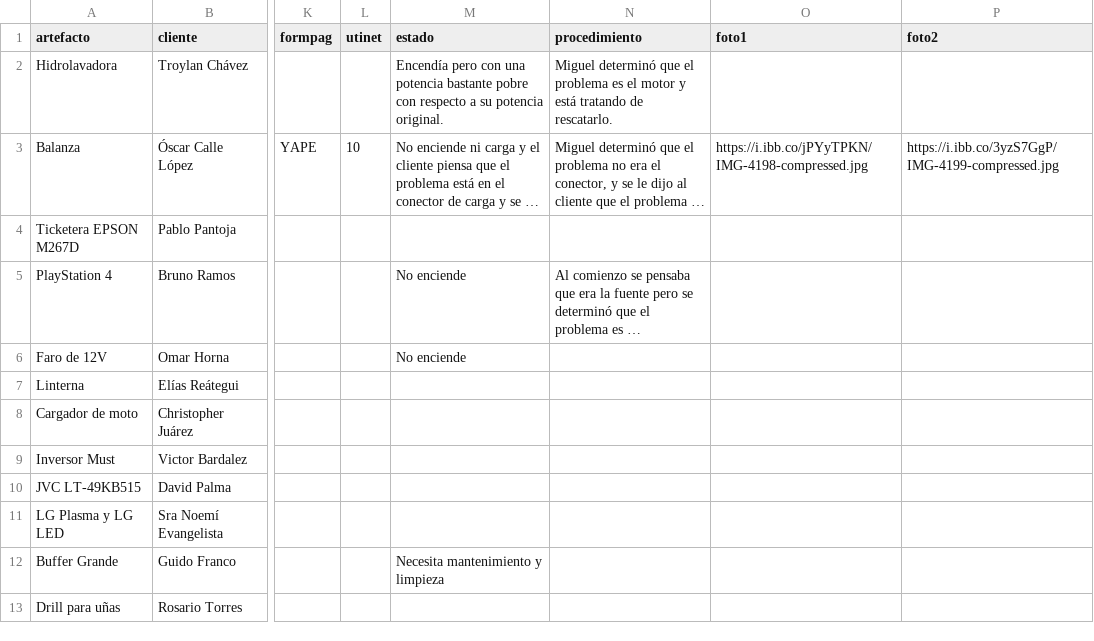
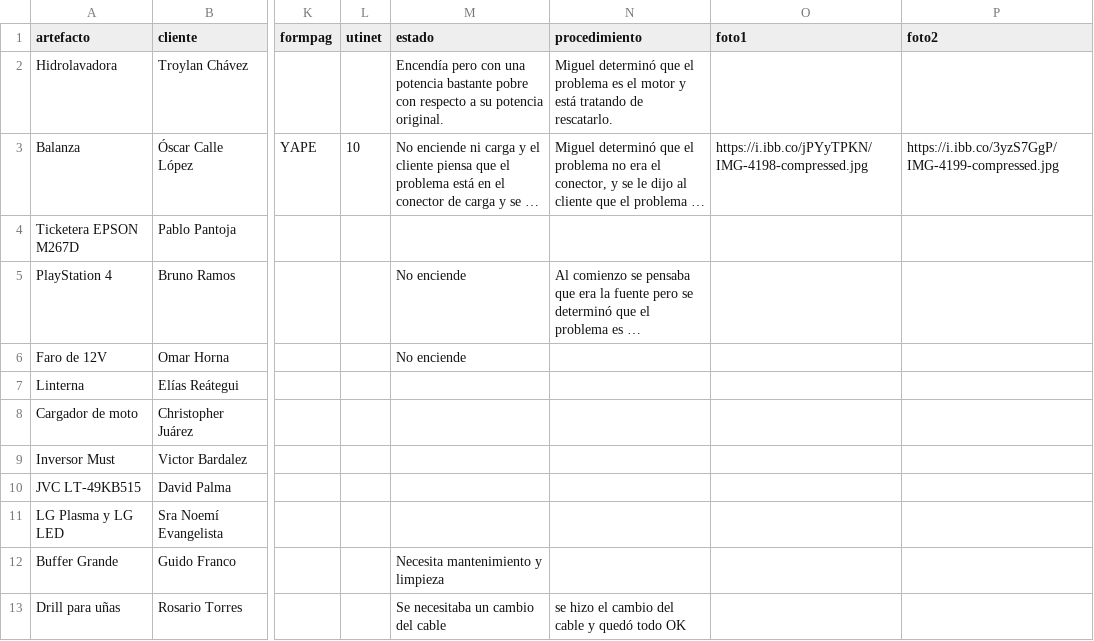
Before and after one commit to justintxu/repo, a CSV file: data/sertecpen.csv, drawn as a sheet; only a part is shown, gaps mark what is left out; long unchanged cells end in …; the diff names each change by its address in the sheet, - before the commit and + after, or states it on an @@ line.

Commit message:
Update data/sertecpen.csv

```diff
--- a/data/sertecpen.csv
+++ b/data/sertecpen.csv
-M13 (estado): (empty)
+M13 (estado): Se necesitaba un cambio del cable
-N13 (procedimiento): (empty)
+N13 (procedimiento): se hizo el cambio del cable y quedó todo OK
```
